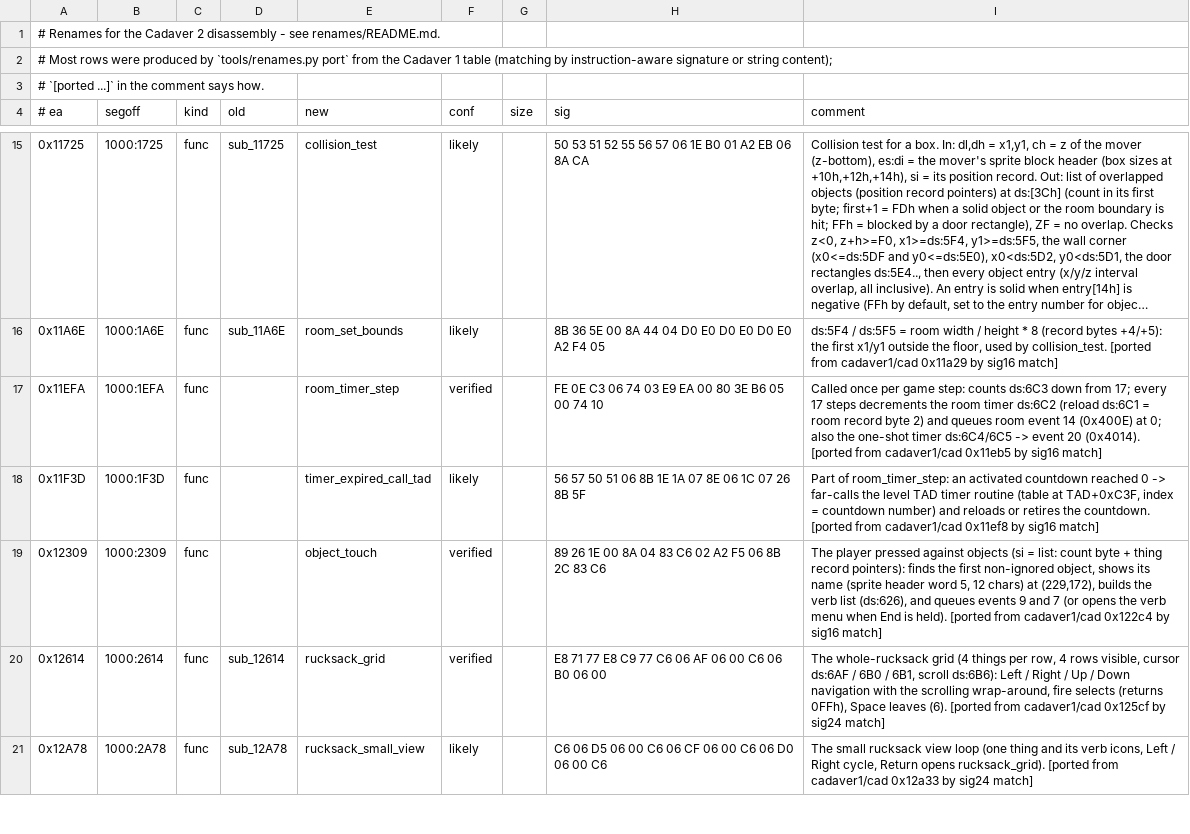
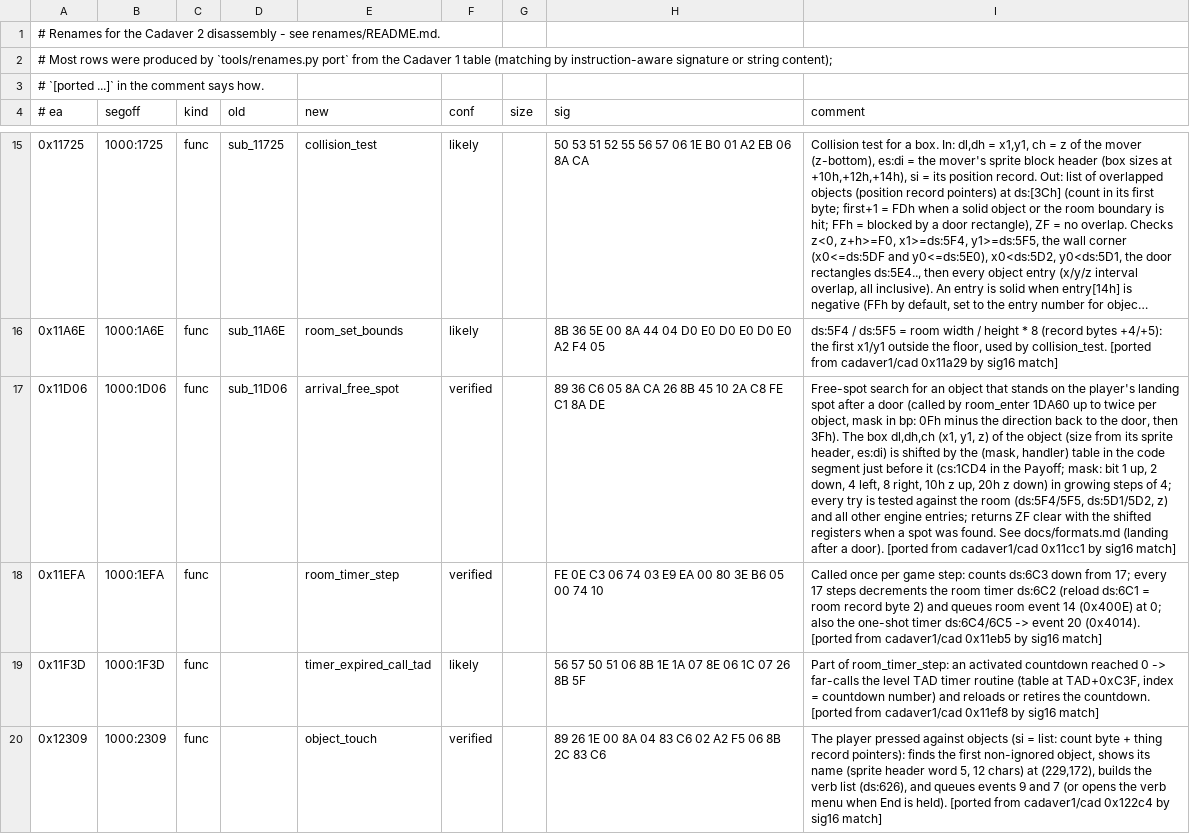
Before and after one commit to dreammaster/reverse-engineering-notes, a TSV file: renames/cadaver2/game.tsv, drawn as a sheet; only a part is shown, gaps mark what is left out; the shorter side is filled out with more unchanged rows; long unchanged cells end in …; the diff covers the shown part only; the diff names each change by its address in the sheet, - before the commit and + after, or states it on an @@ line.

```diff
--- a/renames/cadaver2/game.tsv
+++ b/renames/cadaver2/game.tsv
+row 17: 0x11D06 | 1000:1D06 | func | sub_11D06 | arrival_free_spot | verified |  | 89 36 C6 05 8A CA 26 8B 45 10 2A C8 FE C1 8A DE | Free-spot search for an object that stands on the player's landing spot after a door (called by room_enter 1DA60 up to twice per object, mask in bp: 0Fh minus the direction back to the door, then 3Fh). The box dl,dh,ch (x1, y1, z) of the object (size from its sprite header, es:di) is shifted by the (mask, handler) table in the code segment just before it (cs:1CD4 in the Payoff; mask: bit 1 up, 2 down, 4 left, 8 right, 10h z up, 20h z down) in growing steps of 4; every try is tested against the room (ds:5F4/5F5, ds:5D1/5D2, z) and all other engine entries; returns ZF clear with the shifted registers when a spot was found. See docs/formats.md (landing after a door). [ported from cadaver1/cad 0x11cc1 by sig16 match]
```
Also changed, not shown: 1 added row elsewhere in this file, renames/cadaver1/cad.tsv.
